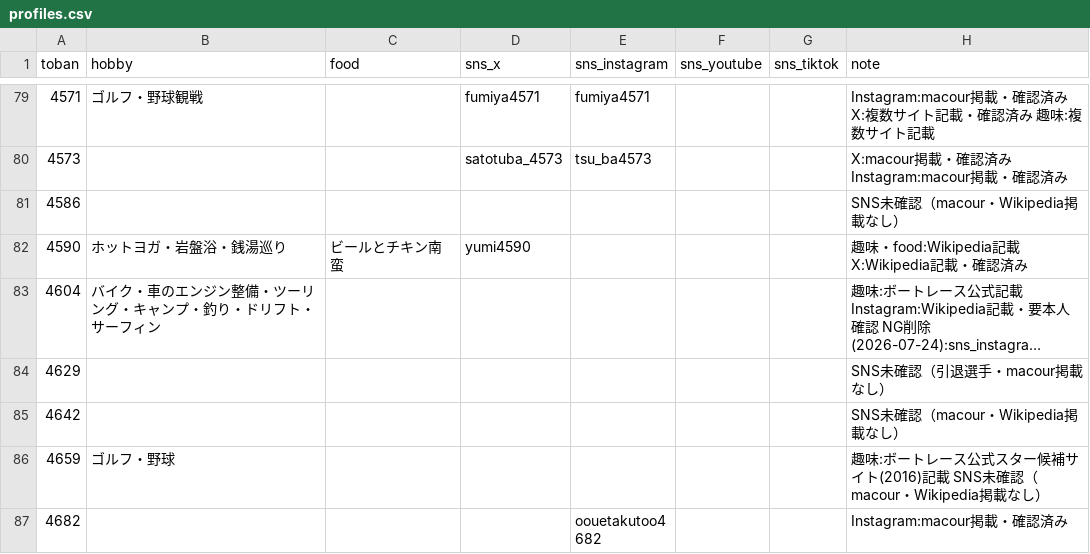
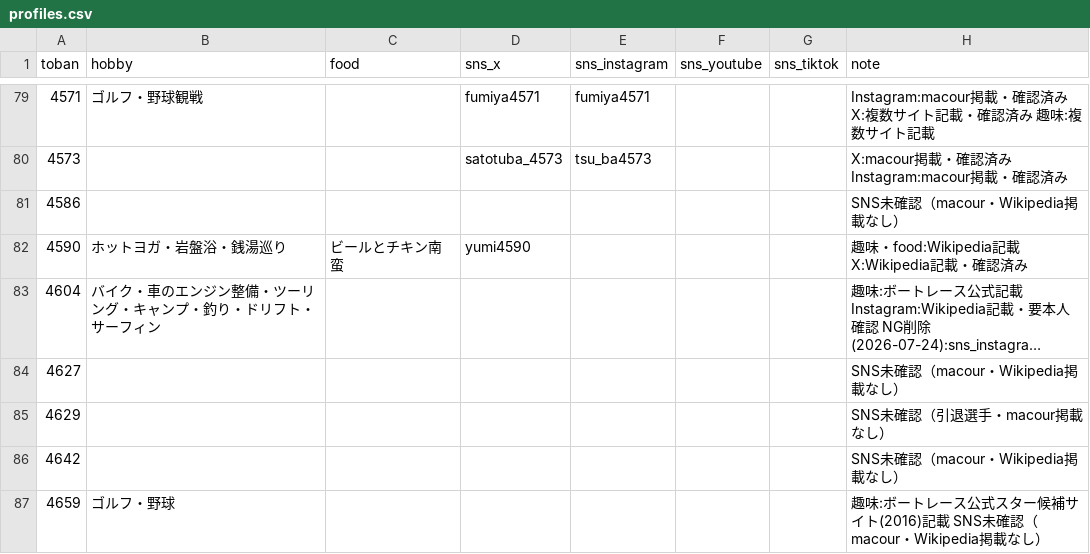
Before and after one commit to bonito323-a11y/funetan, a CSV file: data/profiles.csv, drawn as a sheet; only a part is shown, gaps mark what is left out; the shorter side is filled out with more unchanged rows; long unchanged cells end in …; the diff covers the shown part only; the diff names each change by its address in the sheet, - before the commit and + after, or states it on an @@ line.

```diff
--- a/data/profiles.csv
+++ b/data/profiles.csv
+row 84: 4627 |  |  |  |  |  |  | SNS未確認（macour・Wikipedia掲載なし）
```
Also changed, not shown: 6 added rows and 19 edited cells elsewhere in this file, 10 other files.
